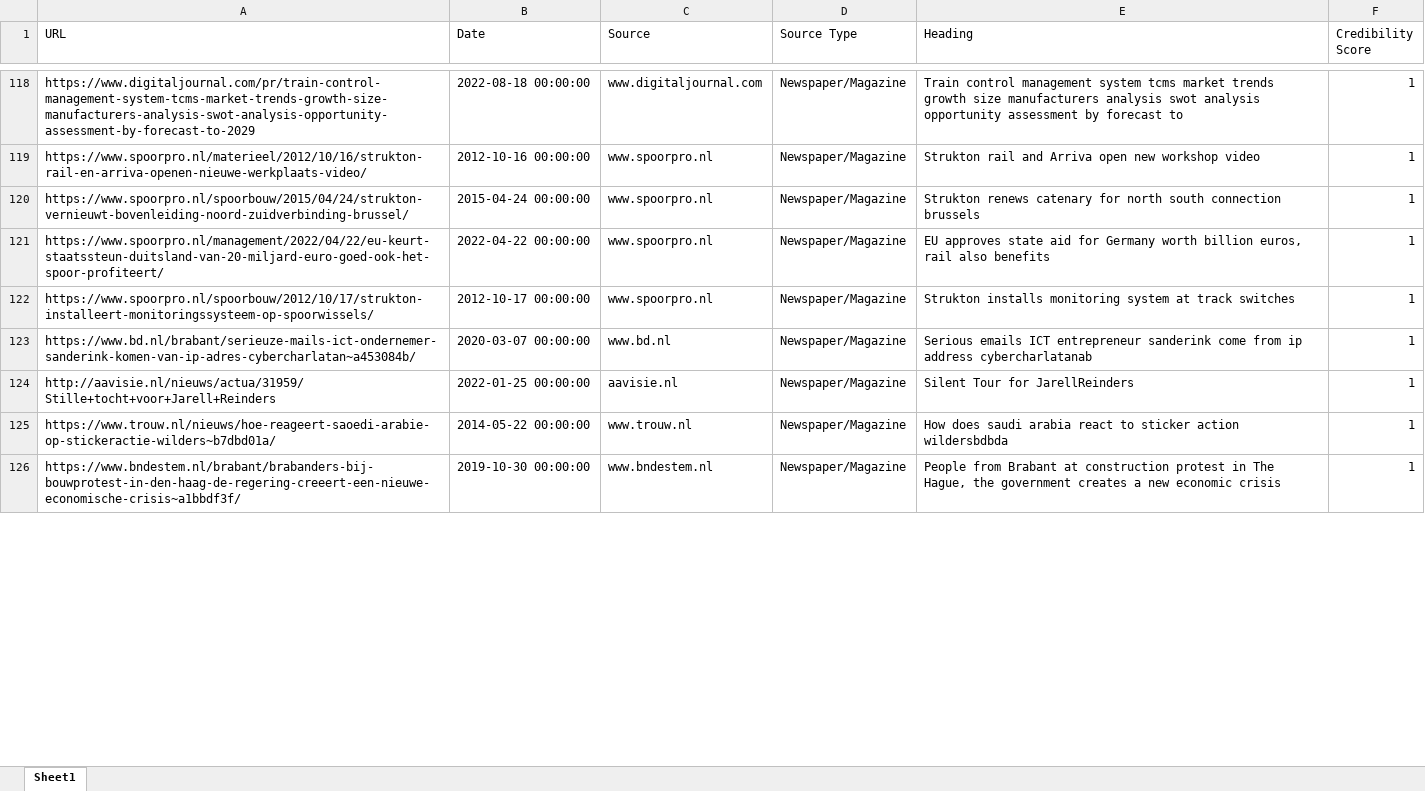
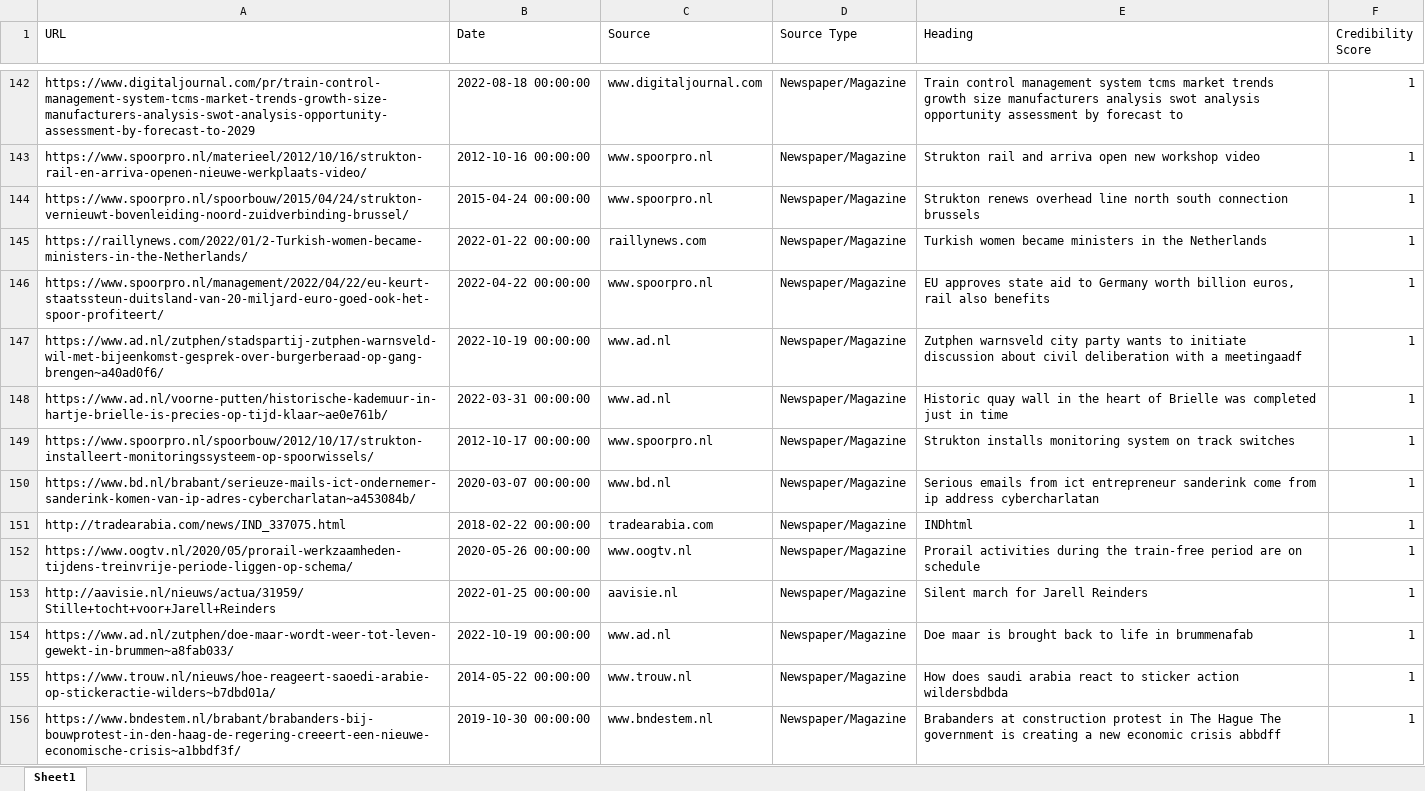
Before and after one commit to AndreeVela/DLL_Risk_Analysis, an Excel workbook: AMS.xlsx, sheet Sheet1, drawn as a sheet; only a part is shown, gaps mark what is left out; values as stored, in another font and other column widths than the file's, no cell formats; addresses are those after the commit; the diff covers the shown part only; the diff names each change by its address in the sheet, - before the commit and + after, or states it on an @@ line.

```diff
--- a/AMS.xlsx (sheet Sheet1)
+++ b/AMS.xlsx (sheet Sheet1)
-E143 (Heading): …rail and Arriva open new…
+E143 (Heading): …rail and arriva open new…
-E144 (Heading): Strukton renews catenary for north south…
+E144 (Heading): Strukton renews overhead line north south…
+row 145: https://raillynews.com/2022/01/2-Turkish-women-became-ministers-in-the-Netherlands/ | 2022-01-22 00:00:00 | raillynews.com | Newspaper/Magazine | Turkish women became ministers in the Netherlands | 1
-E146 (Heading): …state aid for Germany worth…
+E146 (Heading): …state aid to Germany worth…
+row 147: https://www.ad.nl/zutphen/stadspartij-zutphen-warnsveld-wil-met-bijeenkomst-gesprek-over-burgerberaad-op-gang-brengen~a40ad0f6/ | 2022-10-19 00:00:00 | www.ad.nl | Newspaper/Magazine | Zutphen warnsveld city party wants to initiate discussion about civil deliberation with a meetingaadf | 1
+row 148: https://www.ad.nl/voorne-putten/historische-kademuur-in-hartje-brielle-is-precies-op-tijd-klaar~ae0e761b/ | 2022-03-31 00:00:00 | www.ad.nl | Newspaper/Magazine | Historic quay wall in the heart of Brielle was completed just in time | 1
-E149 (Heading): …monitoring system at track switches
+E149 (Heading): …monitoring system on track switches
-E150 (Heading): Serious emails ICT entrepreneur sanderink come from ip address cybercharlatanab
+E150 (Heading): Serious emails from ict entrepreneur sanderink come from ip address cybercharlatan
+row 151: http://tradearabia.com/news/IND_337075.html | 2018-02-22 00:00:00 | tradearabia.com | Newspaper/Magazine | INDhtml | 1
+row 152: https://www.oogtv.nl/2020/05/prorail-werkzaamheden-tijdens-treinvrije-periode-liggen-op-schema/ | 2020-05-26 00:00:00 | www.oogtv.nl | Newspaper/Magazine | Prorail activities during the train-free period are on schedule | 1
-E153 (Heading): Silent Tour for JarellReinders
+E153 (Heading): Silent march for Jarell Reinders
+row 154: https://www.ad.nl/zutphen/doe-maar-wordt-weer-tot-leven-gewekt-in-brummen~a8fab033/ | 2022-10-19 00:00:00 | www.ad.nl | Newspaper/Magazine | Doe maar is brought back to life in brummenafab | 1
-E156 (Heading): People from Brabant at construction protest in The Hague, the government creates a new economic crisis
+E156 (Heading): Brabanders at construction protest in The Hague The government is creating a new economic crisis abbdff
```
Also changed, not shown: 43 added rows, 27 removed rows, 5 moved rows and 65 edited cells elsewhere in this sheet, cell formats, 4 other files.
